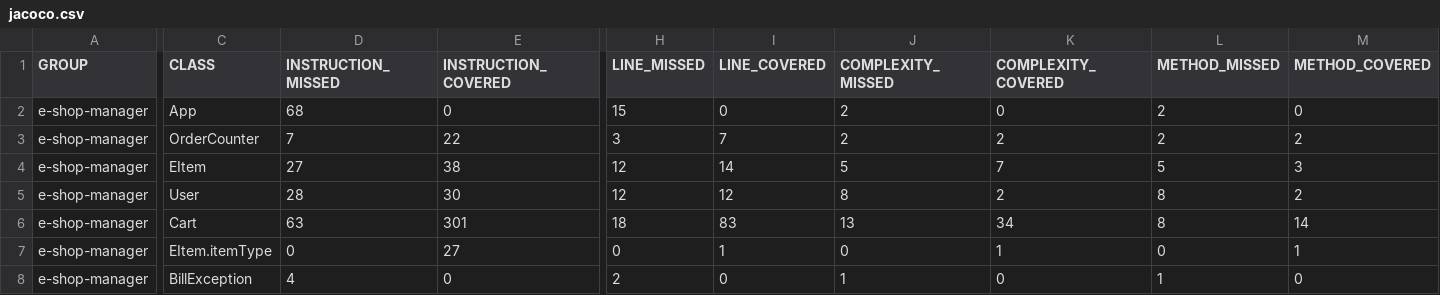
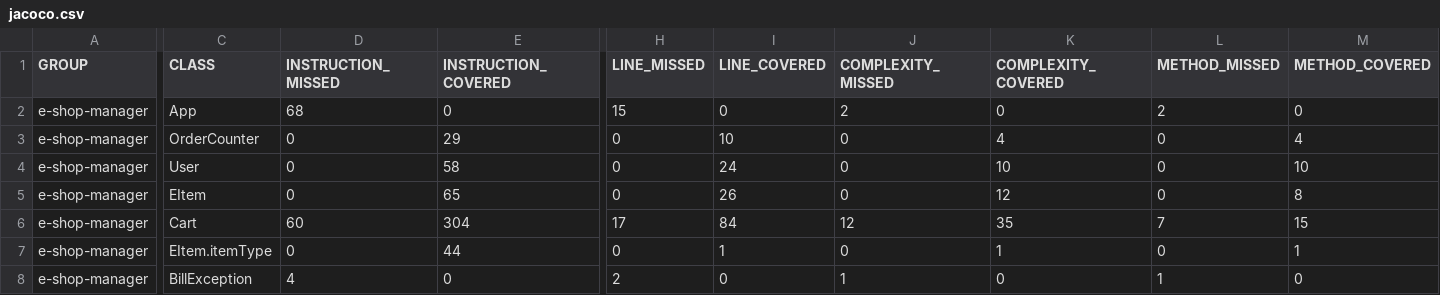
Before and after one commit to nicolabaesso/MTSS-Assignment2, a CSV file: e-shop-manager/target/site/jacoco/jacoco.csv, drawn as a sheet; only a part is shown, gaps mark what is left out; removed rows and columns are numbered as before the commit, all else as after; rows hold the shown columns only; the diff names each change by its address in the sheet, - before the commit and + after, or states it on an @@ line.

```diff
--- a/e-shop-manager/target/site/jacoco/jacoco.csv
+++ b/e-shop-manager/target/site/jacoco/jacoco.csv
-D3 (INSTRUCTION_MISSED): 7
+D3 (INSTRUCTION_MISSED): 0
-E3 (INSTRUCTION_COVERED): 22
+E3 (INSTRUCTION_COVERED): 29
-H3 (LINE_MISSED): 3
+H3 (LINE_MISSED): 0
-I3 (LINE_COVERED): 7
+I3 (LINE_COVERED): 10
-J3 (COMPLEXITY_MISSED): 2
+J3 (COMPLEXITY_MISSED): 0
-K3 (COMPLEXITY_COVERED): 2
+K3 (COMPLEXITY_COVERED): 4
-L3 (METHOD_MISSED): 2
+L3 (METHOD_MISSED): 0
-M3 (METHOD_COVERED): 2
+M3 (METHOD_COVERED): 4
-row 4: e-shop-manager | EItem | 27 | 38 | 12 | 14 | 5 | 7 | 5 | 3
-D4 (INSTRUCTION_MISSED): 28
+D4 (INSTRUCTION_MISSED): 0
-E4 (INSTRUCTION_COVERED): 30
+E4 (INSTRUCTION_COVERED): 58
-H4 (LINE_MISSED): 12
+H4 (LINE_MISSED): 0
-I4 (LINE_COVERED): 12
+I4 (LINE_COVERED): 24
-J4 (COMPLEXITY_MISSED): 8
+J4 (COMPLEXITY_MISSED): 0
-K4 (COMPLEXITY_COVERED): 2
+K4 (COMPLEXITY_COVERED): 10
-L4 (METHOD_MISSED): 8
+L4 (METHOD_MISSED): 0
-M4 (METHOD_COVERED): 2
+M4 (METHOD_COVERED): 10
+row 5: e-shop-manager | EItem | 0 | 65 | 0 | 26 | 0 | 12 | 0 | 8
-D6 (INSTRUCTION_MISSED): 63
+D6 (INSTRUCTION_MISSED): 60
-E6 (INSTRUCTION_COVERED): 301
+E6 (INSTRUCTION_COVERED): 304
-H6 (LINE_MISSED): 18
+H6 (LINE_MISSED): 17
-I6 (LINE_COVERED): 83
+I6 (LINE_COVERED): 84
-J6 (COMPLEXITY_MISSED): 13
+J6 (COMPLEXITY_MISSED): 12
-K6 (COMPLEXITY_COVERED): 34
+K6 (COMPLEXITY_COVERED): 35
-L6 (METHOD_MISSED): 8
+L6 (METHOD_MISSED): 7
-M6 (METHOD_COVERED): 14
+M6 (METHOD_COVERED): 15
-E7 (INSTRUCTION_COVERED): 27
+E7 (INSTRUCTION_COVERED): 44
```
Also changed, not shown: 38 other files.
